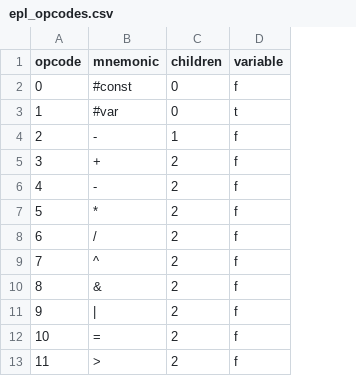
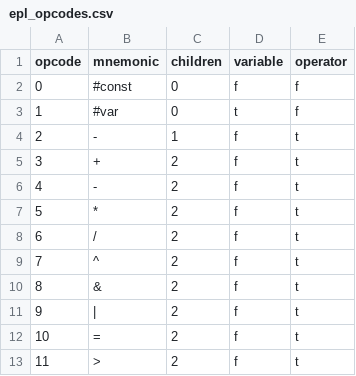
Before and after one commit to jeffheaton/encog-java-core, a CSV file: src/main/resources/org/encog/data/epl_opcodes.csv, drawn as a sheet; only a part is shown; the diff names each change by its address in the sheet, - before the commit and + after, or states it on an @@ line.

```diff
--- a/src/main/resources/org/encog/data/epl_opcodes.csv
+++ b/src/main/resources/org/encog/data/epl_opcodes.csv
+column E (operator), rows 2-13: f | f | t | t | t | t | t | t | t | t | t | t
```
Also changed, not shown: 8 other files.
